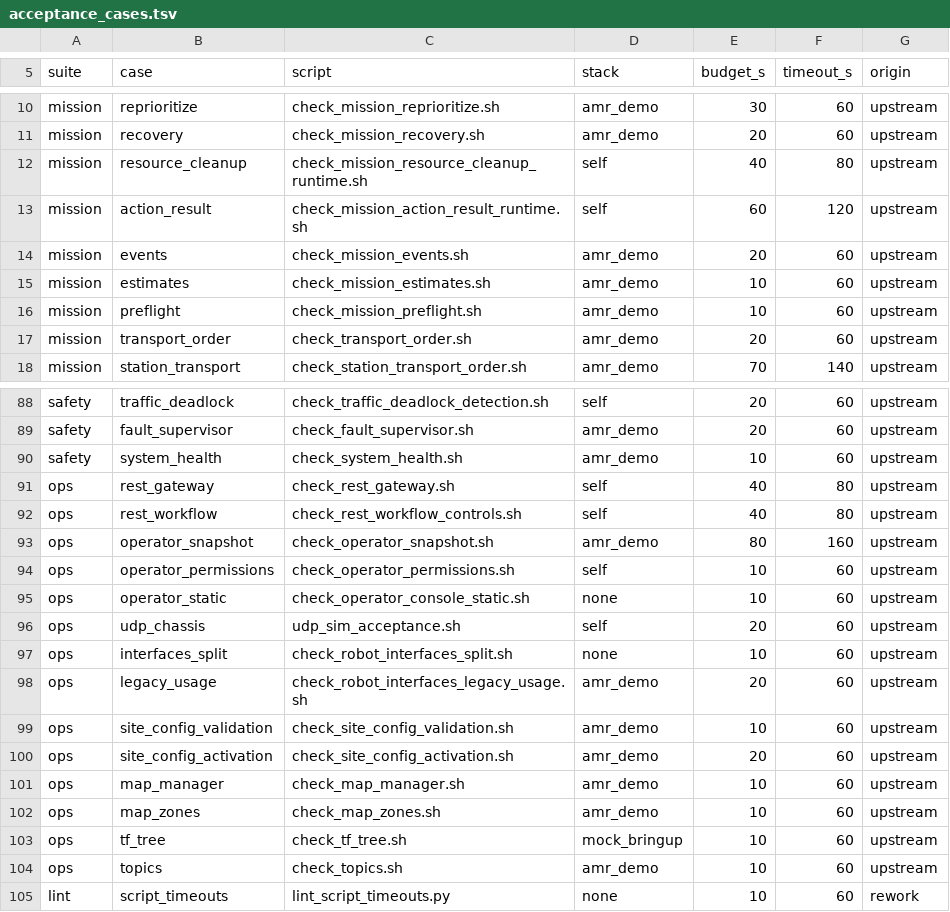
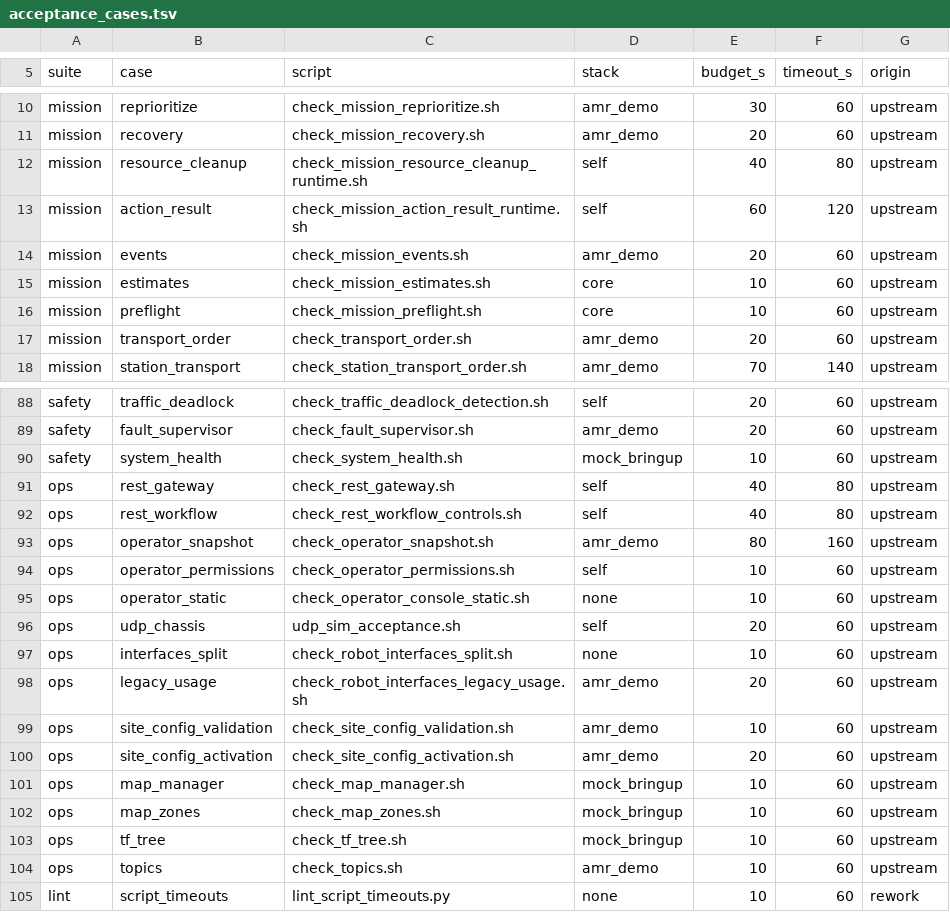
Before and after one commit to anwalld/amr-fleet-ros2, a TSV file: scripts/acceptance_cases.tsv, drawn as a sheet; only a part is shown, gaps mark what is left out.

```diff
--- a/scripts/acceptance_cases.tsv
+++ b/scripts/acceptance_cases.tsv
@@ -14,4 +14,4 @@ mission	action_result	check_mission_action_result_runtime.sh	self	60	120	upstrea
 mission	events	check_mission_events.sh	amr_demo	20	60	upstream
-mission	estimates	check_mission_estimates.sh	amr_demo	10	60	upstream
-mission	preflight	check_mission_preflight.sh	amr_demo	10	60	upstream
+mission	estimates	check_mission_estimates.sh	core	10	60	upstream
+mission	preflight	check_mission_preflight.sh	core	10	60	upstream
 mission	transport_order	check_transport_order.sh	amr_demo	20	60	upstream
@@ -89,3 +89,3 @@ safety	traffic_deadlock	check_traffic_deadlock_detection.sh	self	20	60	upstream
 safety	fault_supervisor	check_fault_supervisor.sh	amr_demo	20	60	upstream
-safety	system_health	check_system_health.sh	amr_demo	10	60	upstream
+safety	system_health	check_system_health.sh	mock_bringup	10	60	upstream
 ops	rest_gateway	check_rest_gateway.sh	self	40	80	upstream
@@ -100,4 +100,4 @@ ops	site_config_validation	check_site_config_validation.sh	amr_demo	10	60	upstre
 ops	site_config_activation	check_site_config_activation.sh	amr_demo	20	60	upstream
-ops	map_manager	check_map_manager.sh	amr_demo	10	60	upstream
-ops	map_zones	check_map_zones.sh	amr_demo	10	60	upstream
+ops	map_manager	check_map_manager.sh	mock_bringup	10	60	upstream
+ops	map_zones	check_map_zones.sh	mock_bringup	10	60	upstream
 ops	tf_tree	check_tf_tree.sh	mock_bringup	10	60	upstream
```
Also changed, not shown: 7 other files.
